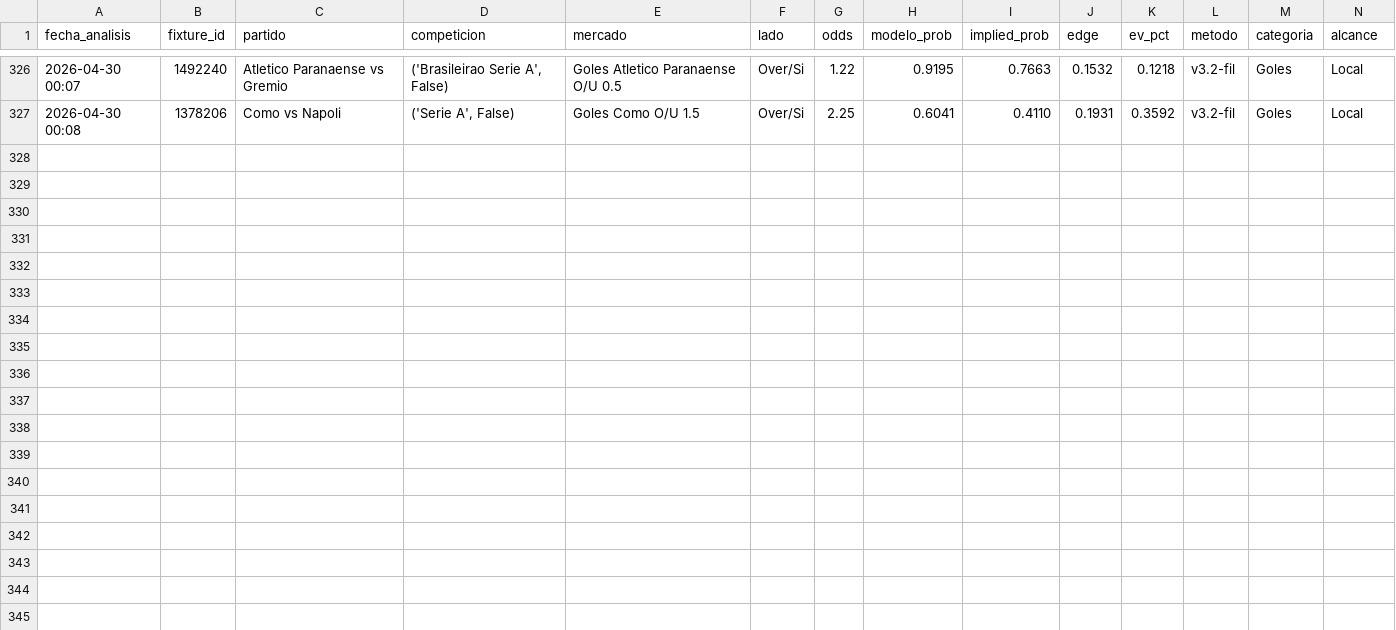
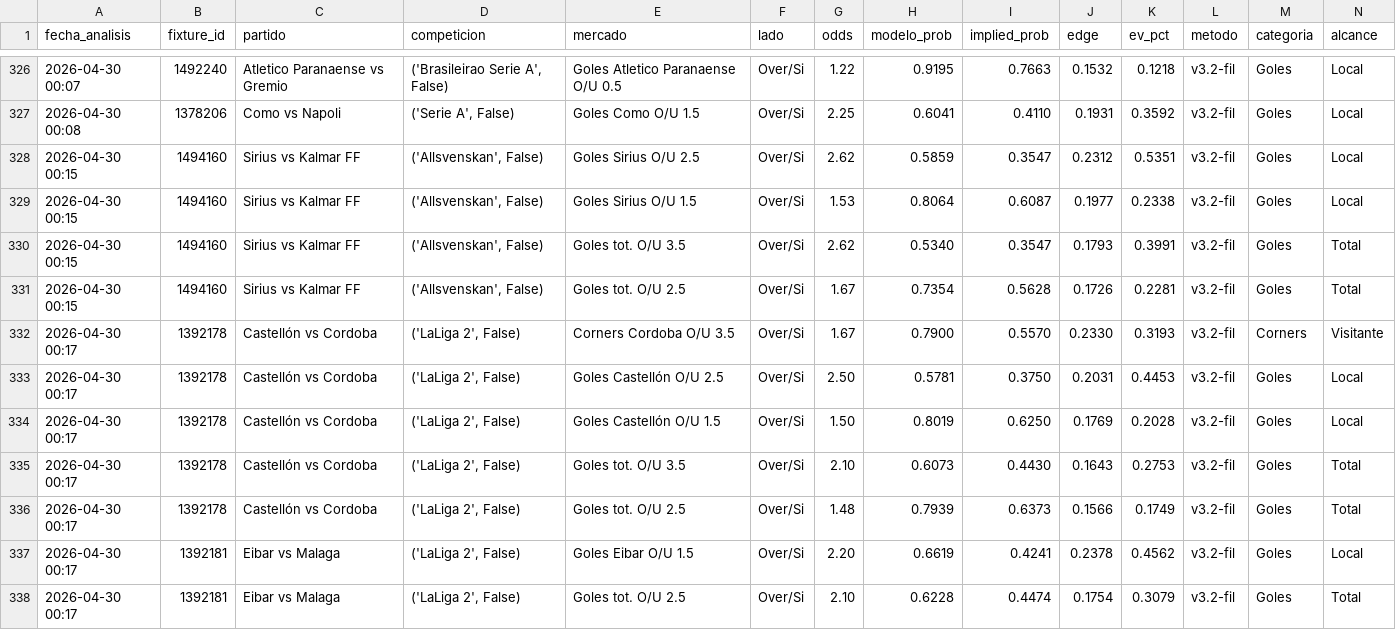
Before and after one commit to MatiasDas223/ApuestasDepo, a CSV file: data/apuestas/value_bets_filtrados.csv, drawn as a sheet; only a part is shown, gaps mark what is left out; rows hold the shown columns only; the diff names each change by its address in the sheet, - before the commit and + after, or states it on an @@ line.

```diff
--- a/data/apuestas/value_bets_filtrados.csv
+++ b/data/apuestas/value_bets_filtrados.csv
+row 328: 2026-04-30 00:15 | 1494160 | Sirius vs Kalmar FF | ('Allsvenskan', False) | Goles Sirius O/U 2.5 | Over/Si | 2.62 | 0.5859 | 0.3547 | 0.2312 | 0.5351 | v3.2-fil | Goles | Local
+row 329: 2026-04-30 00:15 | 1494160 | Sirius vs Kalmar FF | ('Allsvenskan', False) | Goles Sirius O/U 1.5 | Over/Si | 1.53 | 0.8064 | 0.6087 | 0.1977 | 0.2338 | v3.2-fil | Goles | Local
+row 330: 2026-04-30 00:15 | 1494160 | Sirius vs Kalmar FF | ('Allsvenskan', False) | Goles tot. O/U 3.5 | Over/Si | 2.62 | 0.5340 | 0.3547 | 0.1793 | 0.3991 | v3.2-fil | Goles | Total
+row 331: 2026-04-30 00:15 | 1494160 | Sirius vs Kalmar FF | ('Allsvenskan', False) | Goles tot. O/U 2.5 | Over/Si | 1.67 | 0.7354 | 0.5628 | 0.1726 | 0.2281 | v3.2-fil | Goles | Total
+row 332: 2026-04-30 00:17 | 1392178 | Castellón vs Cordoba | ('LaLiga 2', False) | Corners Cordoba O/U 3.5 | Over/Si | 1.67 | 0.7900 | 0.5570 | 0.2330 | 0.3193 | v3.2-fil | Corners | Visitante
+row 333: 2026-04-30 00:17 | 1392178 | Castellón vs Cordoba | ('LaLiga 2', False) | Goles Castellón O/U 2.5 | Over/Si | 2.50 | 0.5781 | 0.3750 | 0.2031 | 0.4453 | v3.2-fil | Goles | Local
+row 334: 2026-04-30 00:17 | 1392178 | Castellón vs Cordoba | ('LaLiga 2', False) | Goles Castellón O/U 1.5 | Over/Si | 1.50 | 0.8019 | 0.6250 | 0.1769 | 0.2028 | v3.2-fil | Goles | Local
+row 335: 2026-04-30 00:17 | 1392178 | Castellón vs Cordoba | ('LaLiga 2', False) | Goles tot. O/U 3.5 | Over/Si | 2.10 | 0.6073 | 0.4430 | 0.1643 | 0.2753 | v3.2-fil | Goles | Total
+row 336: 2026-04-30 00:17 | 1392178 | Castellón vs Cordoba | ('LaLiga 2', False) | Goles tot. O/U 2.5 | Over/Si | 1.48 | 0.7939 | 0.6373 | 0.1566 | 0.1749 | v3.2-fil | Goles | Total
+row 337: 2026-04-30 00:17 | 1392181 | Eibar vs Malaga | ('LaLiga 2', False) | Goles Eibar O/U 1.5 | Over/Si | 2.20 | 0.6619 | 0.4241 | 0.2378 | 0.4562 | v3.2-fil | Goles | Local
+row 338: 2026-04-30 00:17 | 1392181 | Eibar vs Malaga | ('LaLiga 2', False) | Goles tot. O/U 2.5 | Over/Si | 2.10 | 0.6228 | 0.4474 | 0.1754 | 0.3079 | v3.2-fil | Goles | Total
```
Also changed, not shown: data/apuestas/value_bets_v35dedup.csv, data/apuestas/value_bets_v36.csv, 20 other files.
